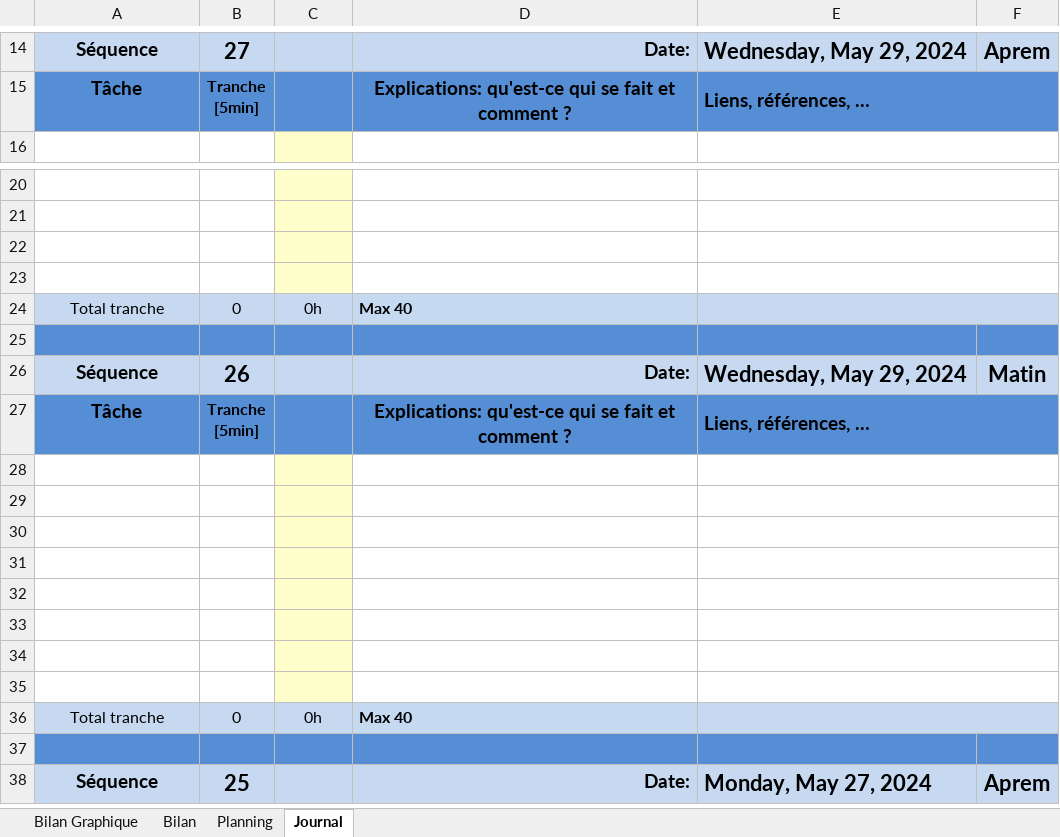
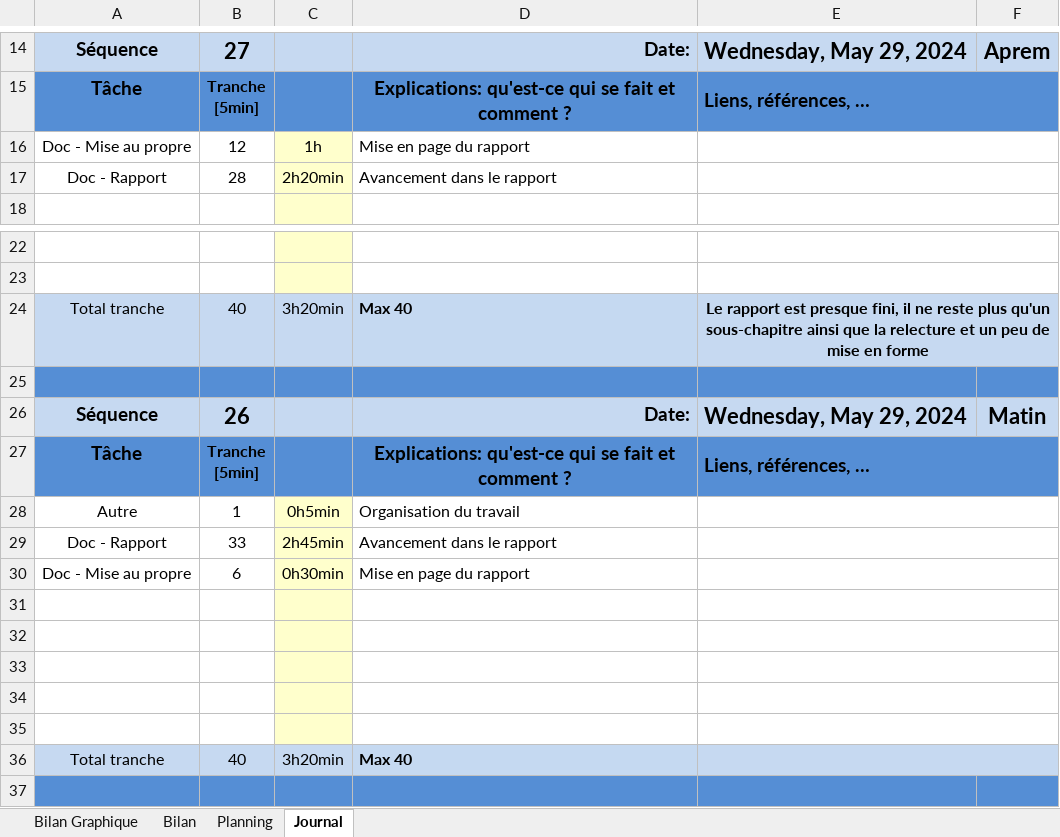
Before and after one commit to Xale2111/CodeTris, an Excel workbook: 00-Documentation/01-Journal Travail/X-CodeTris-jnltrav-Alexandre_King.xlsm, sheet Journal, drawn as a sheet; only a part is shown, gaps mark what is left out; the shorter side is filled out with more unchanged rows; values as stored, in another font and other column widths than the file's, no borders; charts and pictures and conditional formats not drawn; 1 other sheet too large or unreadable and not compared; removed rows and columns are numbered as before the commit, all else as after; the diff names each change by its address in the sheet, - before the commit and + after, or states it on an @@ line.

Commit message:
Documents à jour (rapport presque fini)

```diff
--- a/00-Documentation/01-Journal Travail/X-CodeTris-jnltrav-Alexandre_King.xlsm (sheet Journal)
+++ b/00-Documentation/01-Journal Travail/X-CodeTris-jnltrav-Alexandre_King.xlsm (sheet Journal)
+row 16: Doc - Mise au propre | 12 | 1h | Mise en page du rapport
+row 17: Doc - Rapport | 28 | 2h20min | Avancement dans le rapport
-row 22: (empty)
-row 23: (empty)
-B24: 0
+B24: 40
-C24: 0h
+C24: 3h20min
-E24: (empty)
+E24: Le rapport est presque fini, il ne reste plus qu'un sous-chapitre ainsi que la relecture et un peu de mise en forme
+row 28: Autre | 1 | 0h5min | Organisation du travail
+row 29: Doc - Rapport | 33 | 2h45min | Avancement dans le rapport
+row 30: Doc - Mise au propre | 6 | 0h30min | Mise en page du rapport
-row 33: (empty)
-row 34: (empty)
-row 35: (empty)
-B36: 0
+B36: 40
-C36: 0h
+C36: 3h20min
```
Also changed, not shown: sheet Bilan Graphique, formulas that keep their value, charts or pictures, 7 other files.
